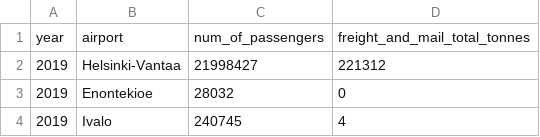
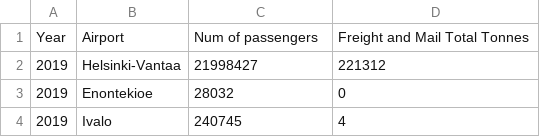
Before and after one commit to NaztyDomingo/Cityplanner_Tool, a CSV file: data/ml_supplementary_data/original/finland/airplane_fin.csv, drawn as a sheet; only a part is shown.

```diff
--- a/data/ml_supplementary_data/original/finland/airplane_fin.csv
+++ b/data/ml_supplementary_data/original/finland/airplane_fin.csv
@@ -1,2 +1,2 @@
-"year","airport","num_of_passengers","freight_and_mail_total_tonnes"
+"Year","Airport","Num of passengers","Freight and Mail Total Tonnes"
 "2019","Helsinki-Vantaa",21998427,221312
```
Also changed, not shown: data/ml_supplementary_data/original/finland/agric_area_fin.csv, data/ml_supplementary_data/original/finland/heating_buildings_by_m2_fin.csv, 26 other files.
